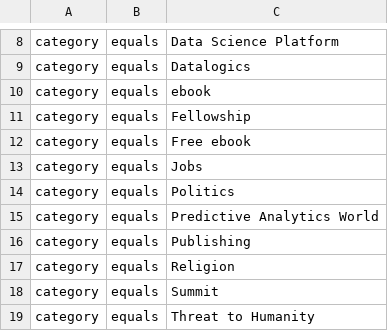
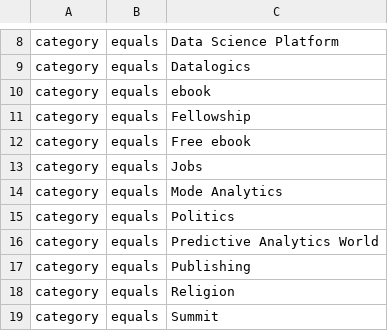
Before and after one commit to ml-feeds/kdnuggets-feed, a CSV file: kdnuggets/blacklist.csv, drawn as a sheet; only a part is shown, gaps mark what is left out; the shorter side is filled out with more unchanged rows.

Commit message:
Blacklist category "Mode Analytics"

```diff
--- a/kdnuggets/blacklist.csv
+++ b/kdnuggets/blacklist.csv
@@ -13,2 +13,3 @@ category,equals,Free ebook
 category,equals,Jobs
+category,equals,Mode Analytics
 category,equals,Politics
```
